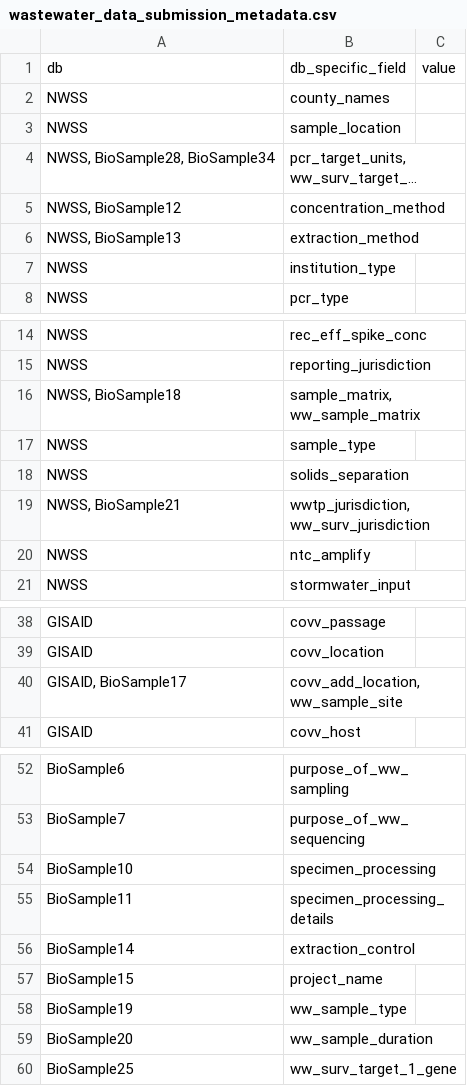
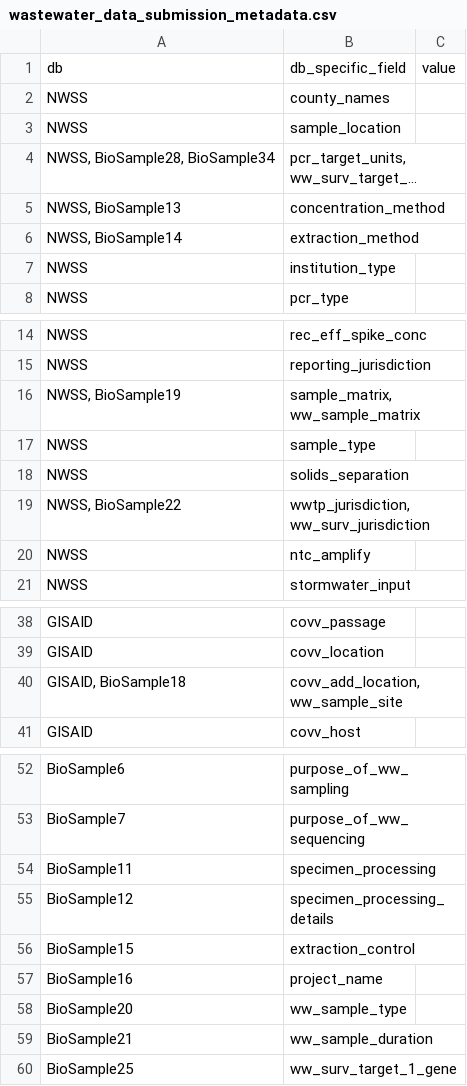
Before and after one commit to PHL-2/RmdTemplates, a CSV file: aux_files/data_submission/ww/wastewater_data_submission_metadata.csv, drawn as a sheet; only a part is shown, gaps mark what is left out; long unchanged cells end in …; the diff names each change by its address in the sheet, - before the commit and + after, or states it on an @@ line.

Commit message:
changed BioSample order for collection_id

```diff
--- a/aux_files/data_submission/ww/wastewater_data_submission_metadata.csv
+++ b/aux_files/data_submission/ww/wastewater_data_submission_metadata.csv
-A5: NWSS, BioSample12
+A5: NWSS, BioSample13
-A6: NWSS, BioSample13
+A6: NWSS, BioSample14
-A16: NWSS, BioSample18
+A16: NWSS, BioSample19
-A19: NWSS, BioSample21
+A19: NWSS, BioSample22
-A40: GISAID, BioSample17
+A40: GISAID, BioSample18
-A54: BioSample10
+A54: BioSample11
-A55: BioSample11
+A55: BioSample12
-A56: BioSample14
+A56: BioSample15
-A57: BioSample15
+A57: BioSample16
-A58: BioSample19
+A58: BioSample20
-A59: BioSample20
+A59: BioSample21
```
Also changed, not shown: 1 other file.
